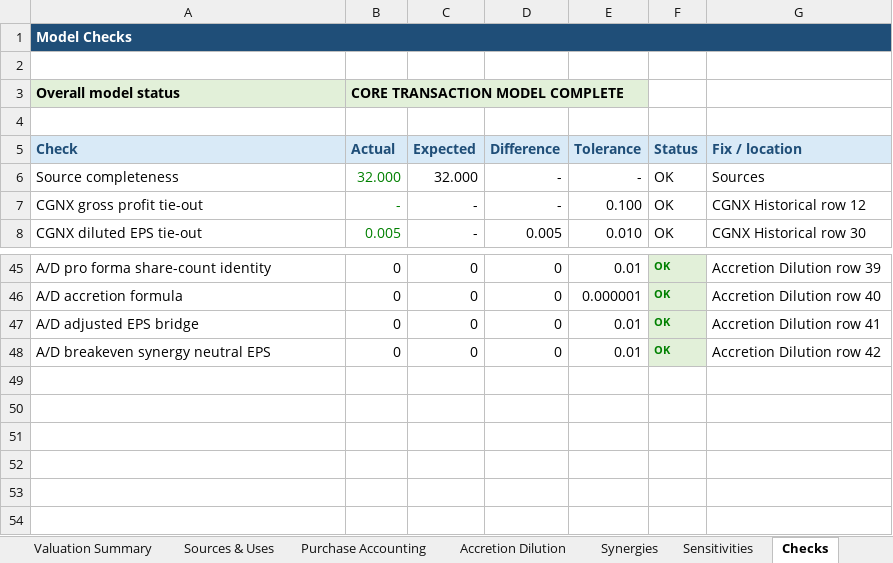
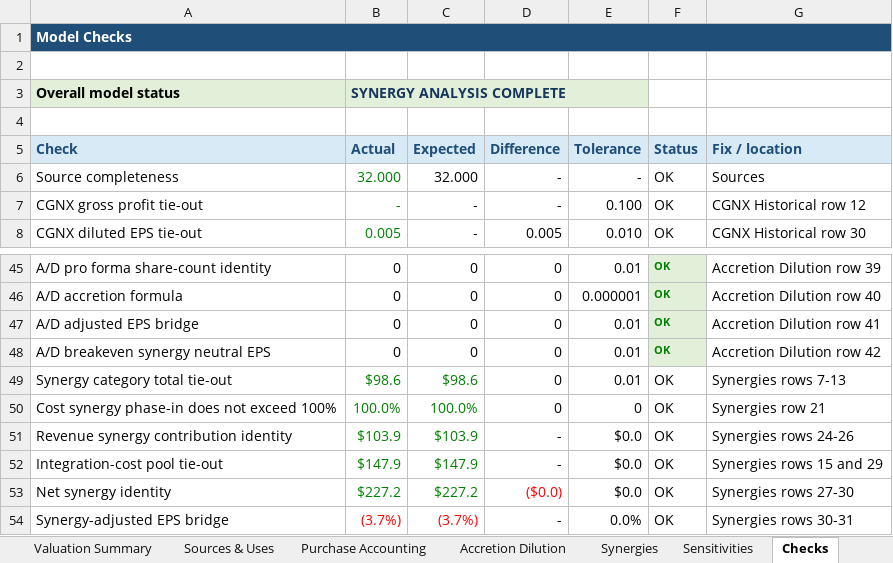
Before and after one commit to rdravid2005/ma-valuation-transaction-analysis, an Excel workbook: 02_model/MA_Valuation_Model.xlsx, sheet Checks, drawn as a sheet; only a part is shown, gaps mark what is left out; values as stored, in another font and other column widths than the file's, no borders; conditional formats not drawn; the diff names each change by its address in the sheet, - before the commit and + after, or states it on an @@ line.

Commit message:
transaction: complete synergy analysis

```diff
--- a/02_model/MA_Valuation_Model.xlsx (sheet Checks)
+++ b/02_model/MA_Valuation_Model.xlsx (sheet Checks)
-B3 (Actual): CORE TRANSACTION MODEL COMPLETE
+B3 (Actual): SYNERGY ANALYSIS COMPLETE
-B3 text colour: black
+B3 text colour: #17365D
+row 49: Synergy category total tie-out | $98.6 | $98.6 | 0 | 0.01 | OK | Synergies rows 7-13
+row 50: Cost synergy phase-in does not exceed 100% | 100.0% | 100.0% | 0 | 0 | OK | Synergies row 21
+row 51: Revenue synergy contribution identity | $103.9 | $103.9 | - | $0.0 | OK | Synergies rows 24-26
+row 52: Integration-cost pool tie-out | $147.9 | $147.9 | - | $0.0 | OK | Synergies rows 15 and 29
+row 53: Net synergy identity | $227.2 | $227.2 | ($0.0) | $0.0 | OK | Synergies rows 27-30
+row 54: Synergy-adjusted EPS bridge | (3.7%) | (3.7%) | - | 0.0% | OK | Synergies rows 30-31
```
Also changed, not shown: sheet Synergies, sheet Control, sheet Cover, 3 other files.
